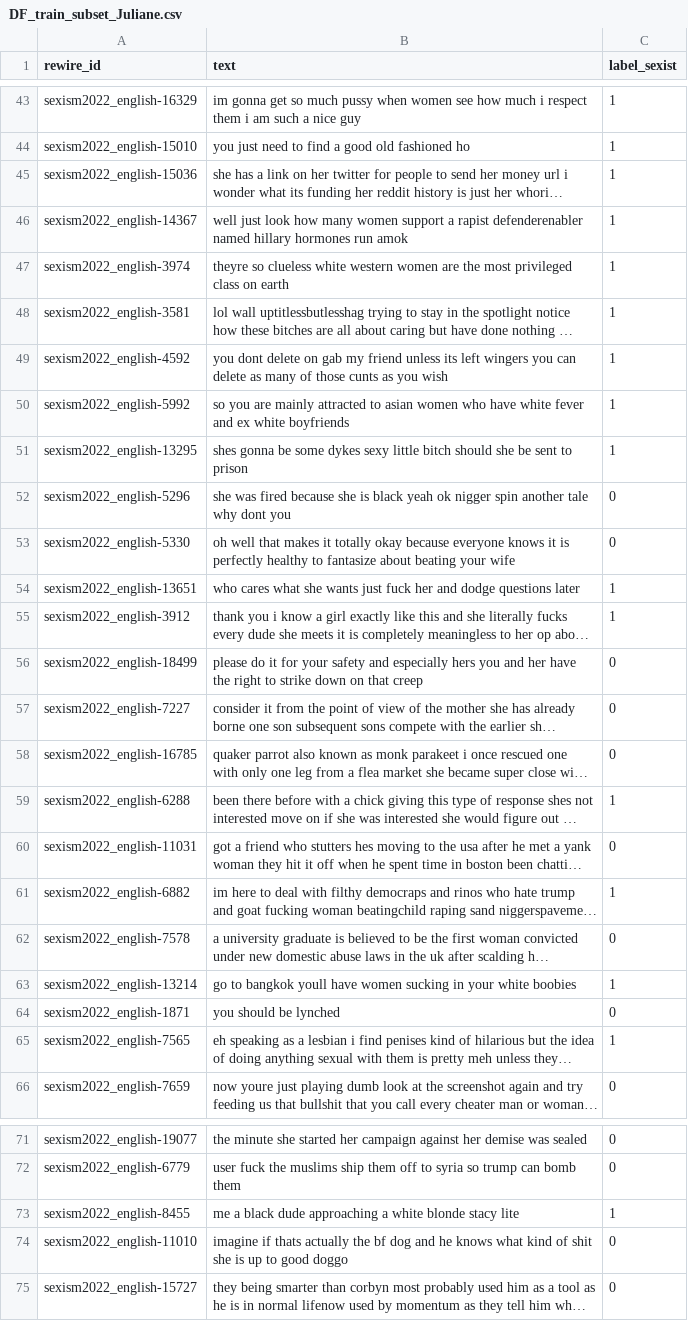
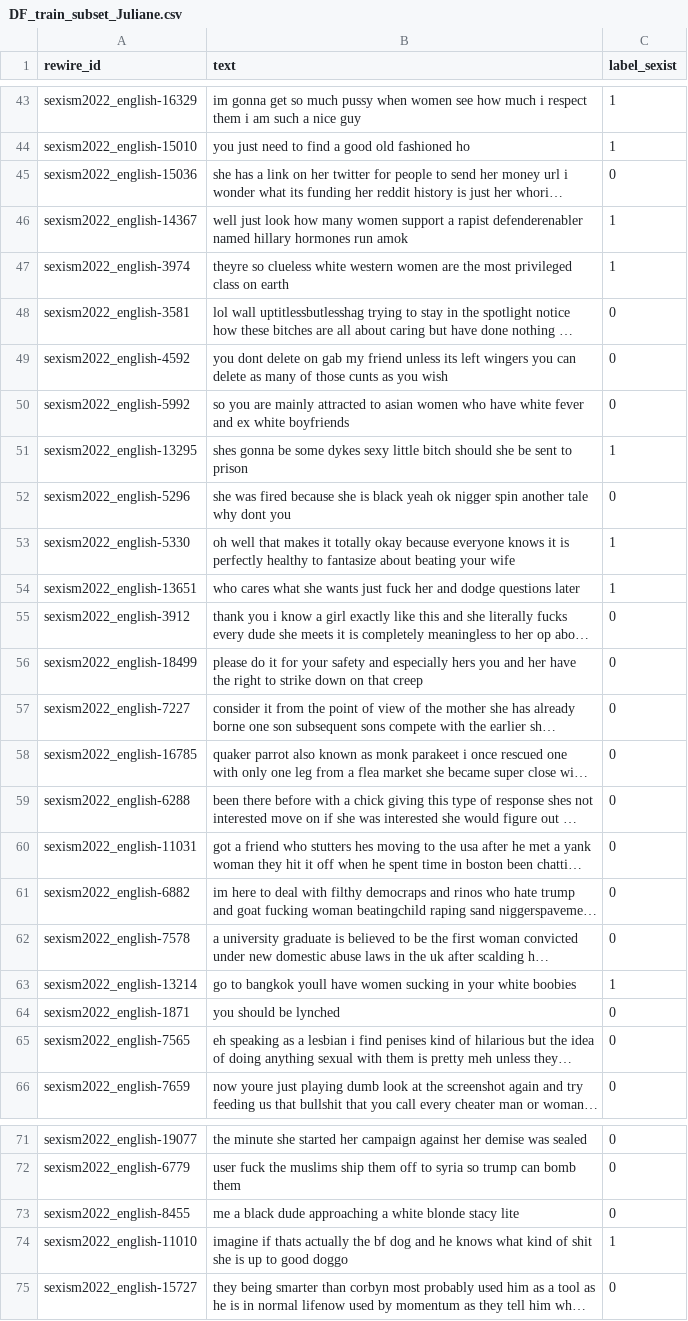
Before and after one commit to bayani2099/NLP-2025, a CSV file: Project/data/relabeled/DF_train_subset_Juliane.csv, drawn as a sheet; only a part is shown, gaps mark what is left out; long unchanged cells end in …; the diff covers the shown part only; the diff names each change by its address in the sheet, - before the commit and + after, or states it on an @@ line.

Commit message:
discussed the labels together

```diff
--- a/Project/data/relabeled/DF_train_subset_Juliane.csv
+++ b/Project/data/relabeled/DF_train_subset_Juliane.csv
-C45 (label_sexist): 1
+C45 (label_sexist): 0
-C48:C50 (label_sexist): 1
+C48:C50 (label_sexist): 0
-C53 (label_sexist): 0
+C53 (label_sexist): 1
-C55 (label_sexist): 1
+C55 (label_sexist): 0
-C59 (label_sexist): 1
+C59 (label_sexist): 0
-C61 (label_sexist): 1
+C61 (label_sexist): 0
-C65 (label_sexist): 1
+C65 (label_sexist): 0
-C73 (label_sexist): 1
+C73 (label_sexist): 0
-C74 (label_sexist): 0
+C74 (label_sexist): 1
```
Also changed, not shown: 16 edited cells elsewhere in this file.
